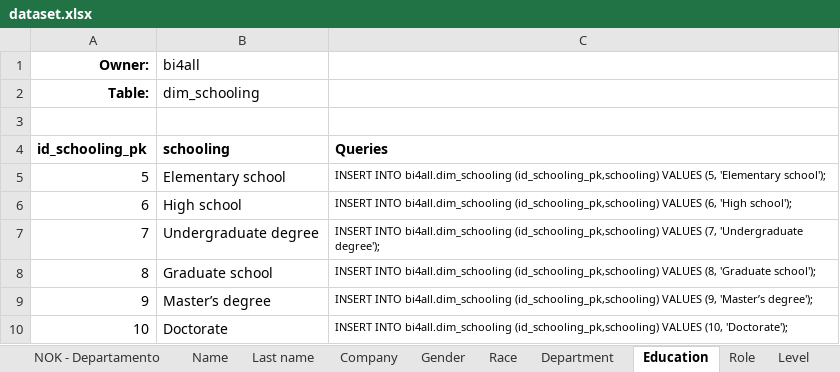
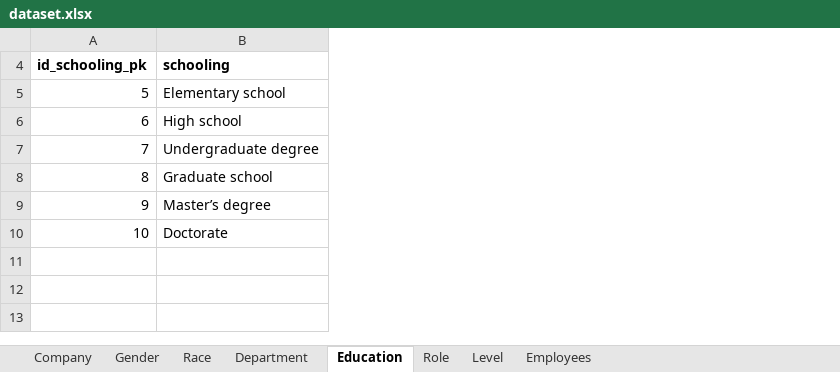
Before and after one commit to arthurroco/rh, an Excel workbook: database/Acme Corporation/dataset.xlsx, sheet Education, drawn as a sheet; values as stored, in another font and other column widths than the file's, no borders; the diff names each change by its address in the sheet, - before the commit and + after, or states it on an @@ line.

```diff
--- a/database/Acme Corporation/dataset.xlsx (sheet Education)
+++ b/database/Acme Corporation/dataset.xlsx (sheet Education)
-sheet tab: NOK - Departamento
@@ sheet tab hidden: Name @@
@@ sheet tab hidden: Last name @@
@@ column C (Queries) hidden, rows 5-10: INSERT INTO bi4all.dim_schooling (id_schooling_pk,schooling) VALUES (5, 'Elementary school'); | INSERT INTO bi4all.dim_schooling (id_schooling_pk,schooling) VALUES (6, 'High school'); | INSERT INTO bi4all.dim_schooling (id_schooling_pk,schooling) VALUES (7, 'Undergraduate degree'); | INSERT INTO bi4all.dim_schooling (id_schooling_pk,schooling) VALUES (8, 'Graduate school'); | INSERT INTO bi4all.dim_schooling (id_schooling_pk,schooling) VALUES (9, 'Master’s degree'); | INSERT INTO bi4all.dim_schooling (id_schooling_pk,schooling) VALUES (10, 'Doctorate'); @@
@@ row 1 hidden: Owner: | bi4all @@
@@ row 2 hidden: Table: | dim_schooling @@
-row 3: (empty)
```
Also changed, not shown: sheet Employees, sheet Company, sheet Gender, sheet Level, sheet Race, sheet Role, 1 more sheet, hidden cells, 3 other files.
